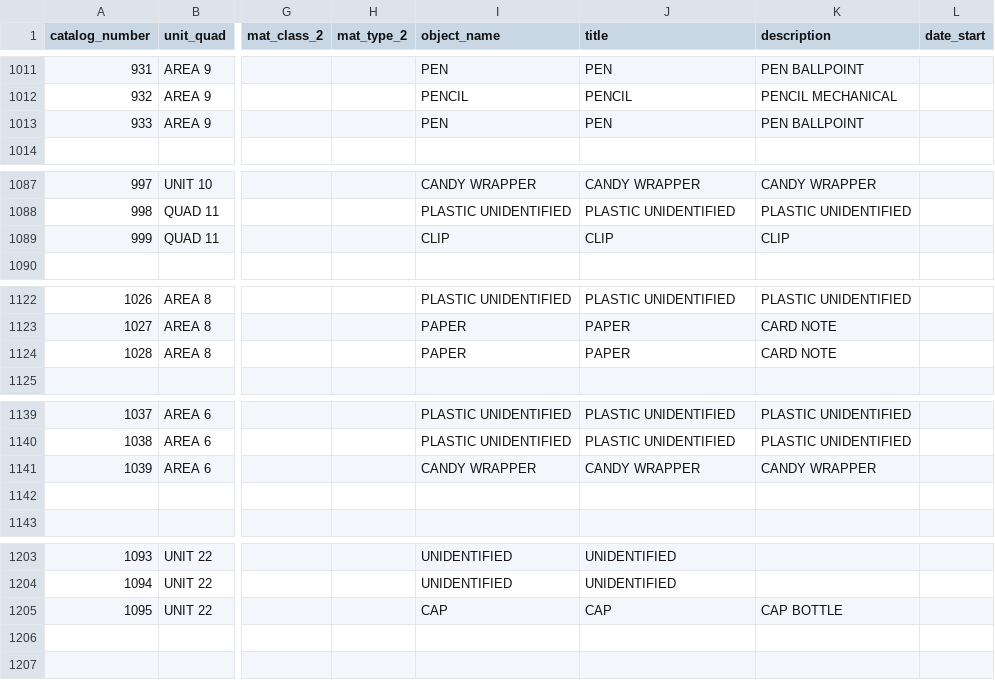
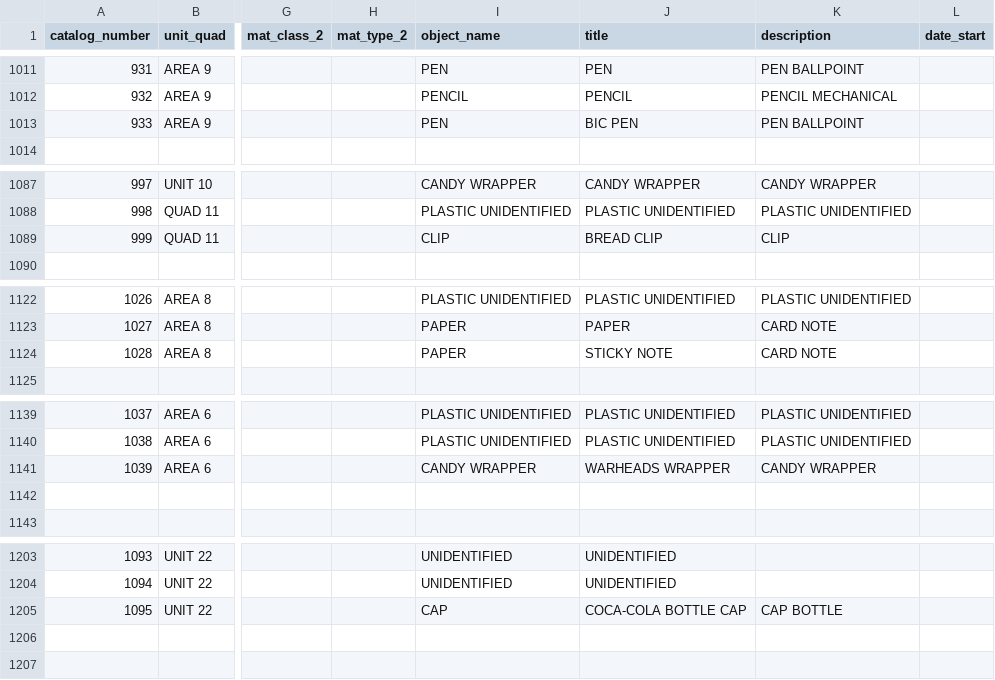
Before and after one commit to thecdil/ipa-mhs, a CSV file: _data/mhs-catalog.csv, drawn as a sheet; only a part is shown, gaps mark what is left out; the diff covers the shown part only; the diff names each change by its address in the sheet, - before the commit and + after, or states it on an @@ line.

```diff
--- a/_data/mhs-catalog.csv
+++ b/_data/mhs-catalog.csv
-J1013 (title): PEN
+J1013 (title): BIC PEN
-J1089 (title): CLIP
+J1089 (title): BREAD CLIP
-J1124 (title): PAPER
+J1124 (title): STICKY NOTE
-J1141 (title): CANDY WRAPPER
+J1141 (title): WARHEADS WRAPPER
-J1205 (title): CAP
+J1205 (title): COCA-COLA BOTTLE CAP
```
Also changed, not shown: 27 edited cells elsewhere in this file, 1 other file.
